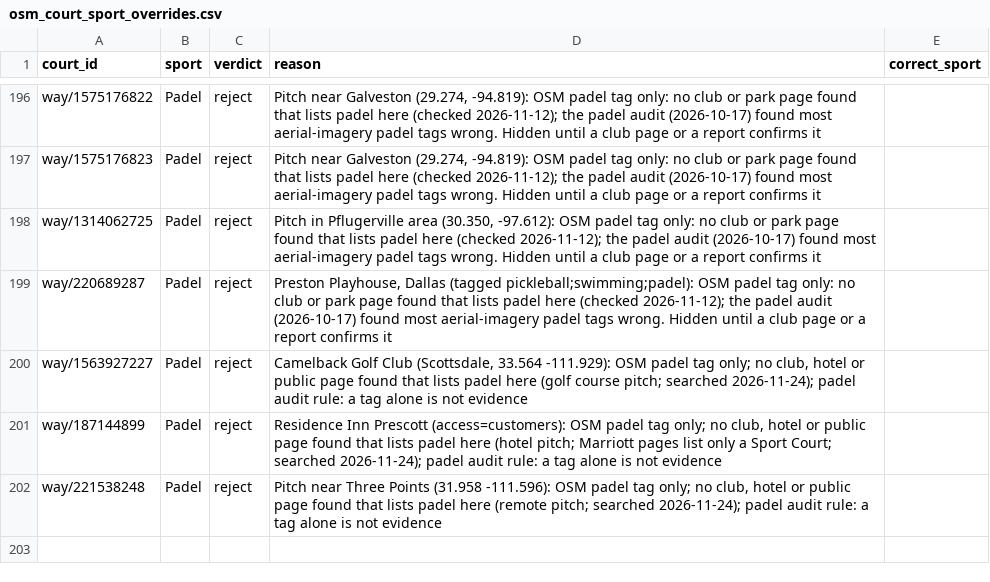
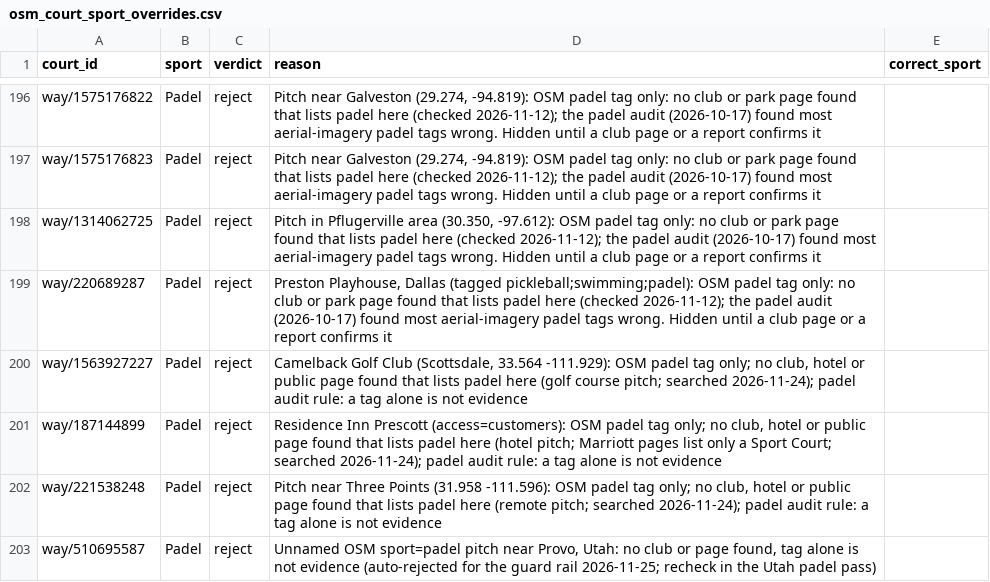
Before and after one commit to abov/courtconnect-ca, a CSV file: transform/seeds/osm_court_sport_overrides.csv, drawn as a sheet; only a part is shown, gaps mark what is left out; the diff names each change by its address in the sheet, - before the commit and + after, or states it on an @@ line.

```diff
--- a/transform/seeds/osm_court_sport_overrides.csv
+++ b/transform/seeds/osm_court_sport_overrides.csv
+row 203: way/510695587 | Padel | reject | Unnamed OSM sport=padel pitch near Provo, Utah: no club or page found, tag alone is not evidence (auto-rejected for the guard rail 2026-11-25; recheck in the Utah padel pass)
```
Also changed, not shown: transform/seeds/place_sport_overrides.csv, 22 other files.
